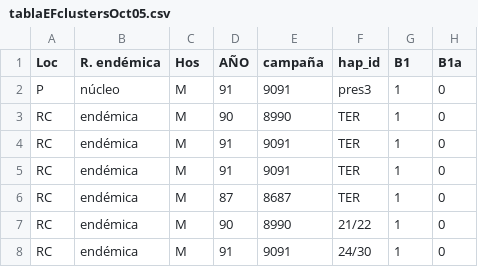
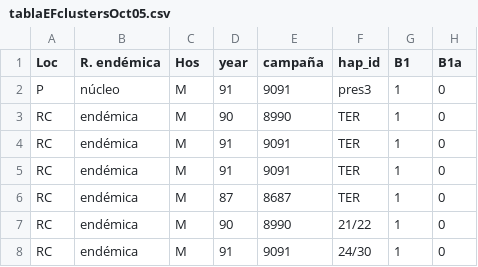
Before and after one commit to leliel12/yatel, a CSV file: data/tablaEFclustersOct05.csv, drawn as a sheet; only a part is shown; the diff names each change by its address in the sheet, - before the commit and + after, or states it on an @@ line.

```diff
--- a/data/tablaEFclustersOct05.csv
+++ b/data/tablaEFclustersOct05.csv
-D1: AÑO
+D1: year
```
Also changed, not shown: 1 other file.
